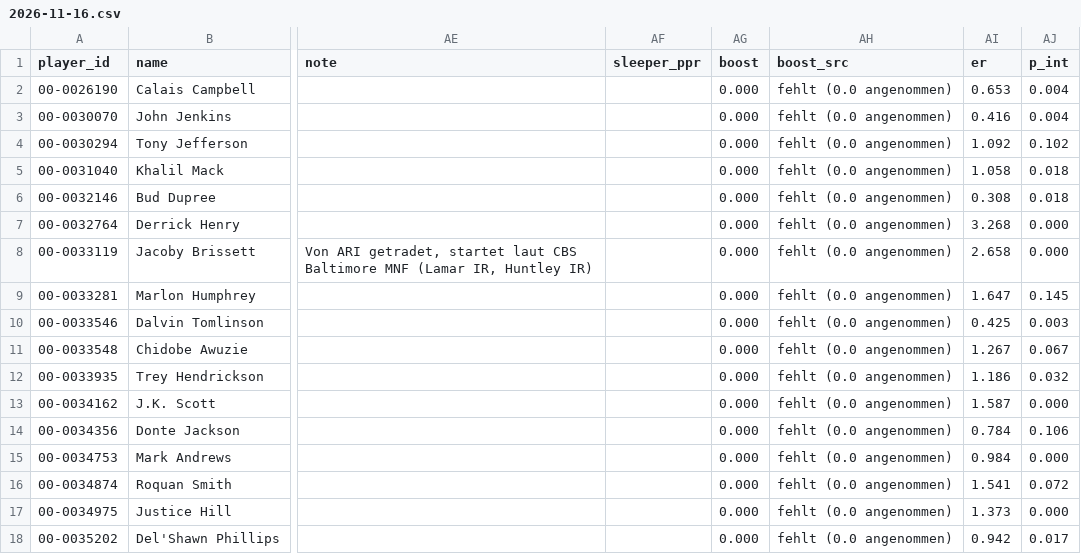
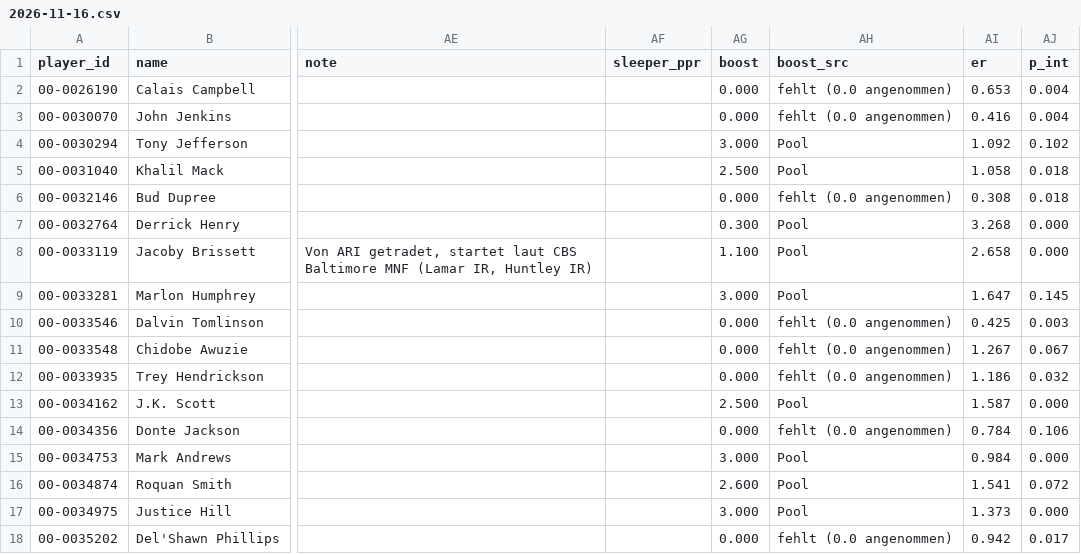
Before and after one commit to hmaxeden-hue/RealNFLDraft, a CSV file: data/projections/2026-11-16.csv, drawn as a sheet; only a part is shown, gaps mark what is left out; the diff covers the shown part only; the diff names each change by its address in the sheet, - before the commit and + after, or states it on an @@ line.

```diff
--- a/data/projections/2026-11-16.csv
+++ b/data/projections/2026-11-16.csv
-AG4 (boost): 0.000
+AG4 (boost): 3.000
-AH4:AH5 (boost_src): fehlt (0.0 angenommen)
+AH4:AH5 (boost_src): Pool
-AG5 (boost): 0.000
+AG5 (boost): 2.500
-AG7 (boost): 0.000
+AG7 (boost): 0.300
-AH7:AH9 (boost_src): fehlt (0.0 angenommen)
+AH7:AH9 (boost_src): Pool
-AG8 (boost): 0.000
+AG8 (boost): 1.100
-AG9 (boost): 0.000
+AG9 (boost): 3.000
-AG13 (boost): 0.000
+AG13 (boost): 2.500
-AH13 (boost_src): fehlt (0.0 angenommen)
+AH13 (boost_src): Pool
-AG15 (boost): 0.000
+AG15 (boost): 3.000
-AH15:AH17 (boost_src): fehlt (0.0 angenommen)
+AH15:AH17 (boost_src): Pool
-AG16 (boost): 0.000
+AG16 (boost): 2.600
-AG17 (boost): 0.000
+AG17 (boost): 3.000
```
Also changed, not shown: 86 edited cells elsewhere in this file, 8 other files.
